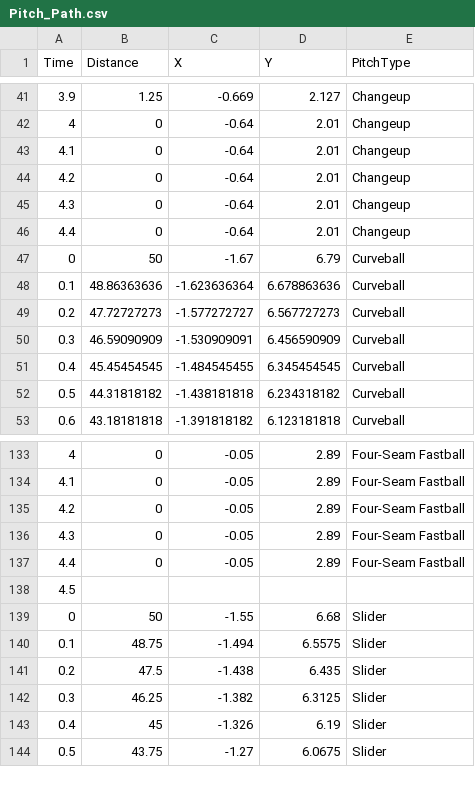
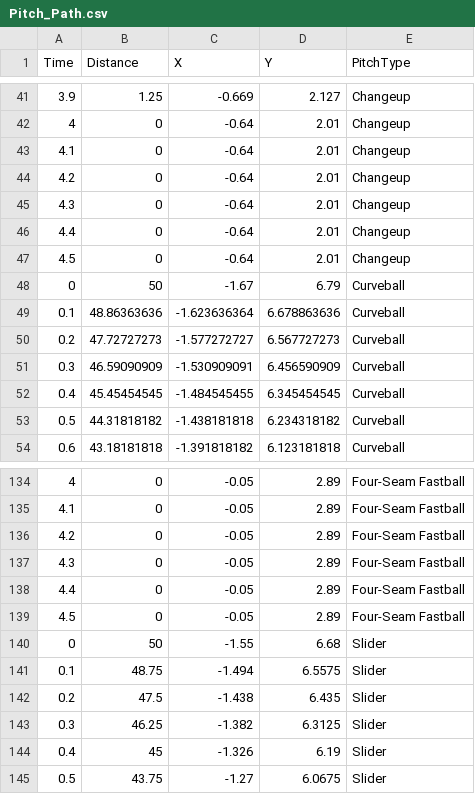
Before and after one commit to cwebbcity/Projects, a CSV file: Pitch_Path.csv, drawn as a sheet; only a part is shown, gaps mark what is left out.

Commit message:
Add files via upload

```diff
--- a/Pitch_Path.csv
+++ b/Pitch_Path.csv
@@ -46,2 +46,3 @@
 4.4,0,-0.64,2.01,Changeup
+4.5,0,-0.64,2.01,Changeup
 0,50,-1.67,6.79,Curveball
@@ -137,3 +138,3 @@
 4.4,0,-0.05,2.89,Four-Seam Fastball
-4.5,,,,
+4.5,0,-0.05,2.89,Four-Seam Fastball
 0,50,-1.55,6.68,Slider
```
